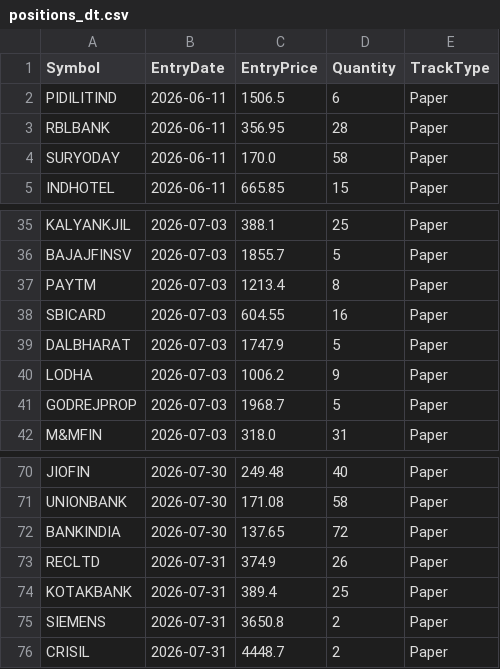
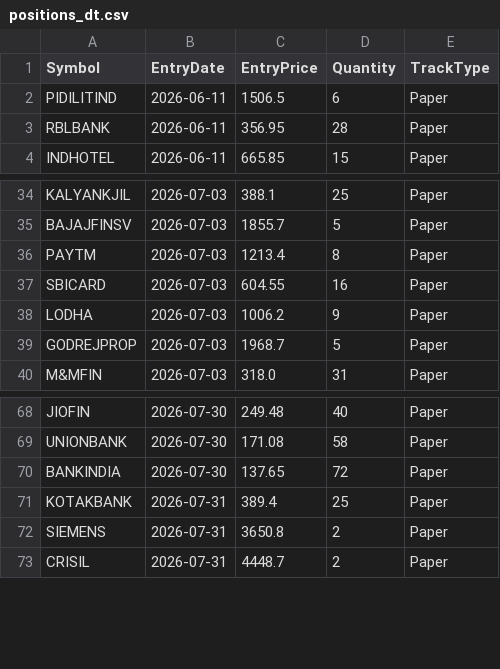
Before and after one commit to finnyrajmann/nse-dual_trend, a CSV file: data/positions_dt.csv, drawn as a sheet; only a part is shown, gaps mark what is left out; the diff covers the shown part only.

```diff
--- a/data/positions_dt.csv
+++ b/data/positions_dt.csv
@@ -3,3 +3,2 @@ PIDILITIND,2026-06-11,1506.5,6,Paper
 RBLBANK,2026-06-11,356.95,28,Paper
-SURYODAY,2026-06-11,170.0,58,Paper
 INDHOTEL,2026-06-11,665.85,15,Paper
@@ -38,3 +37,2 @@ PAYTM,2026-07-03,1213.4,8,Paper
 SBICARD,2026-07-03,604.55,16,Paper
-DALBHARAT,2026-07-03,1747.9,5,Paper
 LODHA,2026-07-03,1006.2,9,Paper
@@ -72,3 +70,2 @@ UNIONBANK,2026-07-30,171.08,58,Paper
 BANKINDIA,2026-07-30,137.65,72,Paper
-RECLTD,2026-07-31,374.9,26,Paper
 KOTAKBANK,2026-07-31,389.4,25,Paper
```
Also changed, not shown: 32 added rows elsewhere in this file.
